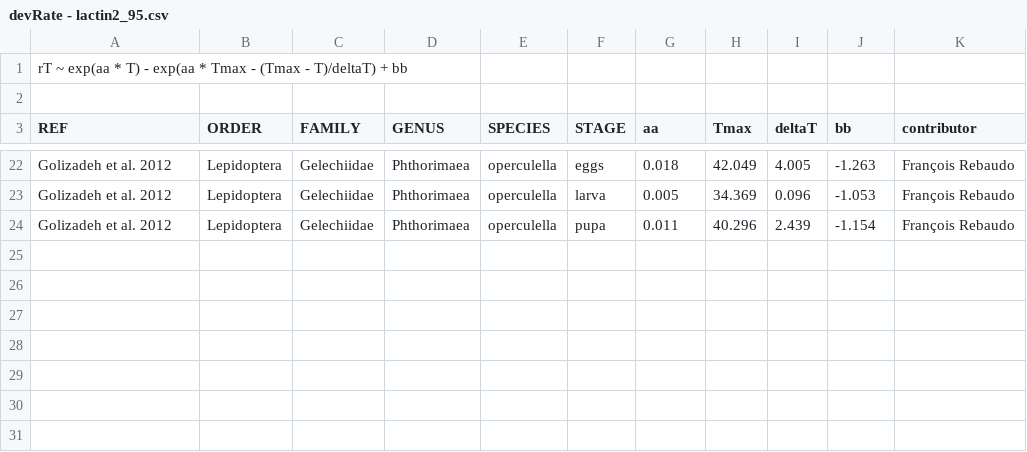
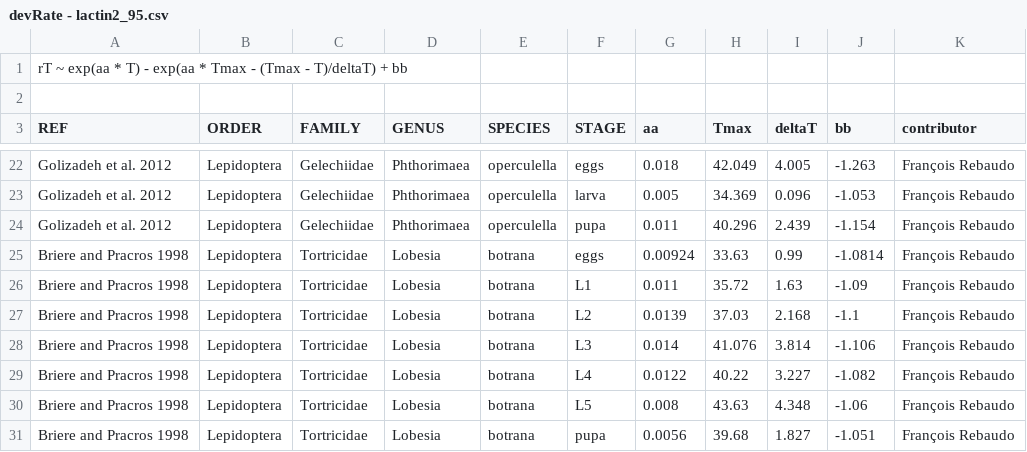
Before and after one commit to frareb/devRate, a CSV file: data/devRate - lactin2_95.csv, drawn as a sheet; only a part is shown, gaps mark what is left out.

```diff
--- a/data/devRate - lactin2_95.csv
+++ b/data/devRate - lactin2_95.csv
@@ -24 +24,8 @@ Golizadeh et al. 2012,Lepidoptera,Gelechiidae,Phthorimaea,operculella,larva,0.00
 Golizadeh et al. 2012,Lepidoptera,Gelechiidae,Phthorimaea,operculella,pupa,0.011,40.296,2.439,-1.154,François Rebaudo
+Briere and Pracros 1998,Lepidoptera,Tortricidae,Lobesia,botrana,eggs,0.00924,33.63,0.99,-1.0814,François Rebaudo
+Briere and Pracros 1998,Lepidoptera,Tortricidae,Lobesia,botrana,L1,0.011,35.72,1.63,-1.09,François Rebaudo
+Briere and Pracros 1998,Lepidoptera,Tortricidae,Lobesia,botrana,L2,0.0139,37.03,2.168,-1.1,François Rebaudo
+Briere and Pracros 1998,Lepidoptera,Tortricidae,Lobesia,botrana,L3,0.014,41.076,3.814,-1.106,François Rebaudo
+Briere and Pracros 1998,Lepidoptera,Tortricidae,Lobesia,botrana,L4,0.0122,40.22,3.227,-1.082,François Rebaudo
+Briere and Pracros 1998,Lepidoptera,Tortricidae,Lobesia,botrana,L5,0.008,43.63,4.348,-1.06,François Rebaudo
+Briere and Pracros 1998,Lepidoptera,Tortricidae,Lobesia,botrana,pupa,0.0056,39.68,1.827,-1.051,François Rebaudo
```
Also changed, not shown: data/devRate - campbell_74.csv, data/devRate - harcourtYee_82.csv, 2 other files.
